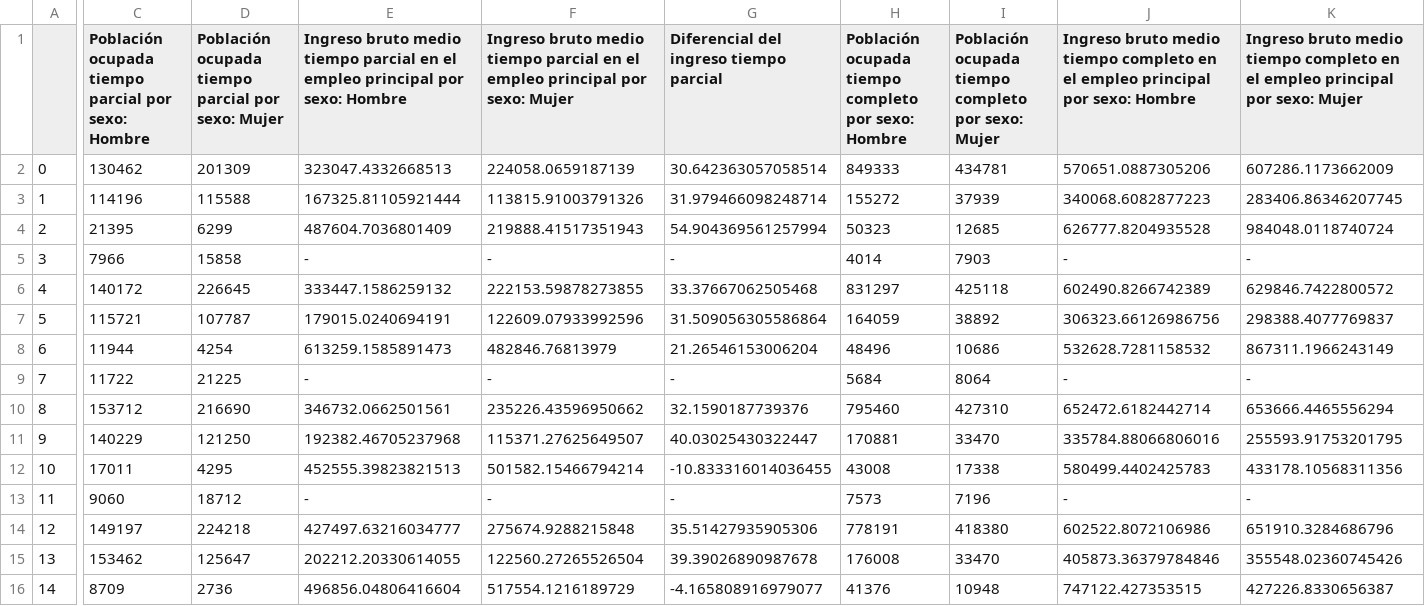
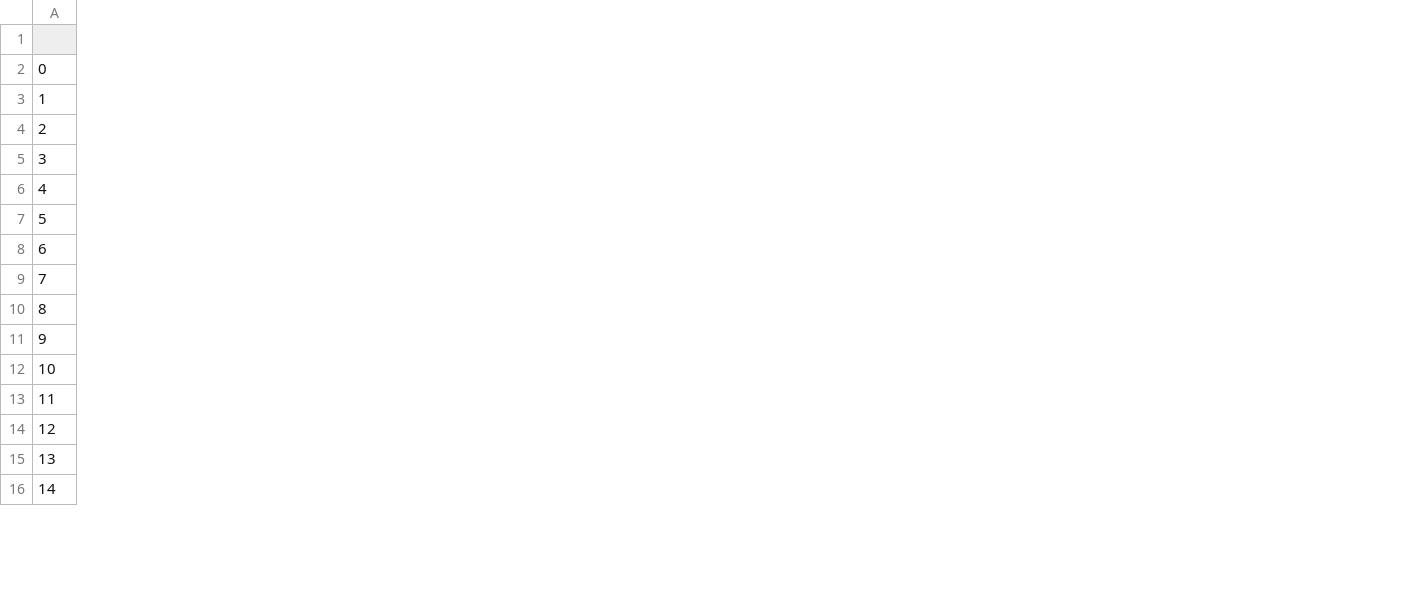
Before and after one commit to Gaboelc/Analysis-of-the-employment-situation-in-Costa-Rica-2018-2022, a CSV file: Data/output/result_posicion_empleo_second_page.csv, drawn as a sheet; only a part is shown, gaps mark what is left out; removed rows and columns are numbered as before the commit, all else as after; the diff covers the shown part only; the diff names each change by its address in the sheet, - before the commit and + after, or states it on an @@ line.

Commit message:
data type chages in data cleaning and start of the EDA

```diff
--- a/Data/output/result_posicion_empleo_second_page.csv
+++ b/Data/output/result_posicion_empleo_second_page.csv
-column C, rows 1-16: Población ocupada tiempo parcial por sexo: Hombre | 130462 | 114196 | 21395 | 7966 | 140172 | 115721 | 11944 | 11722 | 153712 | 140229 | 17011 | 9060 | 149197 | 153462 | 8709
-column D, rows 1-16: Población ocupada tiempo parcial por sexo: Mujer | 201309 | 115588 | 6299 | 15858 | 226645 | 107787 | 4254 | 21225 | 216690 | 121250 | 4295 | 18712 | 224218 | 125647 | 2736
-column E, rows 1-16: Ingreso bruto medio tiempo parcial en el empleo principal por sexo: Hombre | 323047.4332668513 | 167325.81105921444 | 487604.7036801409 | - | 333447.1586259132 | 179015.0240694191 | 613259.1585891473 | - | 346732.0662501561 | 192382.46705237968 | 452555.39823821513 | - | 427497.63216034777 | 202212.20330614055 | 496856.04806416604
-column F, rows 1-16: Ingreso bruto medio tiempo parcial en el empleo principal por sexo: Mujer | 224058.0659187139 | 113815.91003791326 | 219888.41517351943 | - | 222153.59878273855 | 122609.07933992596 | 482846.76813979 | - | 235226.43596950662 | 115371.27625649507 | 501582.15466794214 | - | 275674.9288215848 | 122560.27265526504 | 517554.1216189729
-column G, rows 1-16: Diferencial del ingreso tiempo parcial | 30.642363057058514 | 31.979466098248714 | 54.904369561257994 | - | 33.37667062505468 | 31.509056305586864 | 21.26546153006204 | - | 32.1590187739376 | 40.03025430322447 | -10.833316014036455 | - | 35.51427935905306 | 39.39026890987678 | -4.165808916979077
-column H, rows 1-16: Población ocupada tiempo completo por sexo: Hombre | 849333 | 155272 | 50323 | 4014 | 831297 | 164059 | 48496 | 5684 | 795460 | 170881 | 43008 | 7573 | 778191 | 176008 | 41376
-column I, rows 1-16: Población ocupada tiempo completo por sexo: Mujer | 434781 | 37939 | 12685 | 7903 | 425118 | 38892 | 10686 | 8064 | 427310 | 33470 | 17338 | 7196 | 418380 | 33470 | 10948
-column J, rows 1-16: Ingreso bruto medio tiempo completo en el empleo principal por sexo: Hombre | 570651.0887305206 | 340068.6082877223 | 626777.8204935528 | - | 602490.8266742389 | 306323.66126986756 | 532628.7281158532 | - | 652472.6182442714 | 335784.88066806016 | 580499.4402425783 | - | 602522.8072106986 | 405873.36379784846 | 747122.427353515
-column K, rows 1-16: Ingreso bruto medio tiempo completo en el empleo principal por sexo: Mujer | 607286.1173662009 | 283406.86346207745 | 984048.0118740724 | - | 629846.7422800572 | 298388.4077769837 | 867311.1966243149 | - | 653666.4465556294 | 255593.91753201795 | 433178.10568311356 | - | 651910.3284686796 | 355548.02360745426 | 427226.8330656387
```
Also changed, not shown: 5 added columns, 1 removed column and 14 edited cells elsewhere in this file, Data/output/result_total_sector_first_page.csv, 2 other files.
